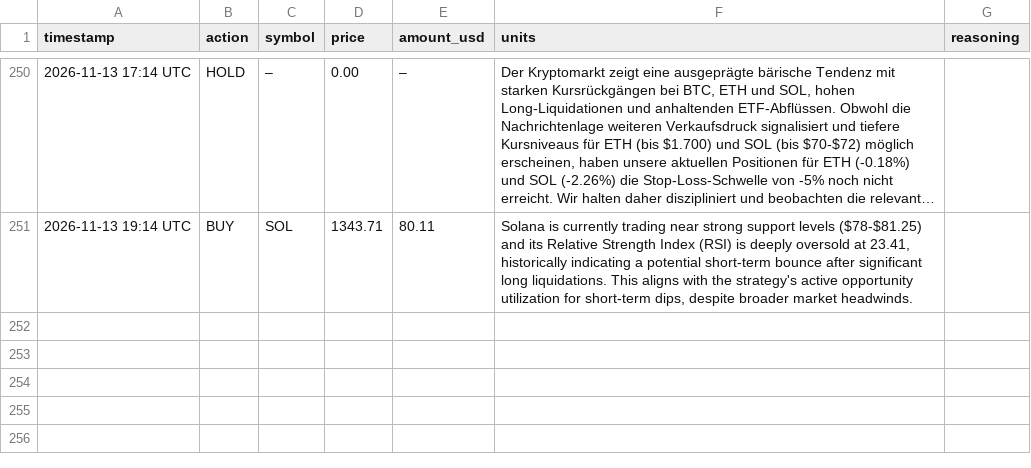
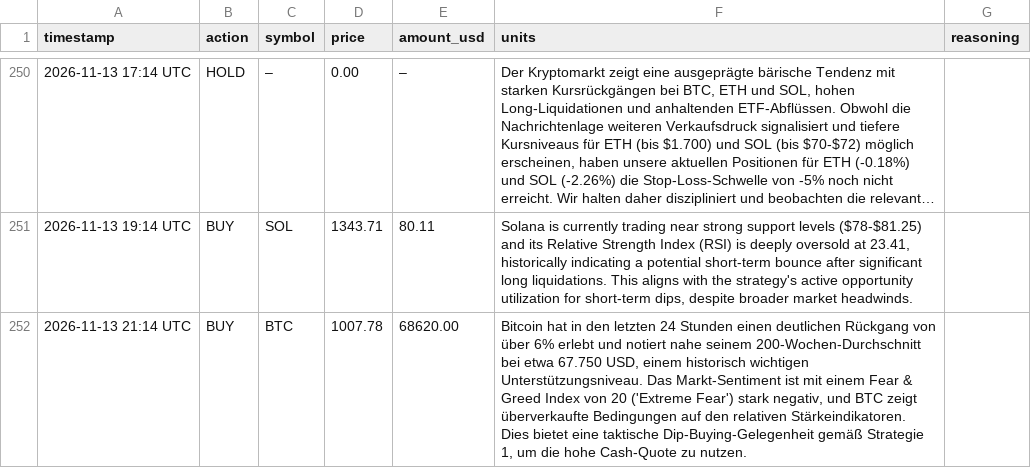
Before and after one commit to hrsnr/crypto_bot, a CSV file: trades_log.csv, drawn as a sheet; only a part is shown, gaps mark what is left out; long unchanged cells end in ….

```diff
--- a/trades_log.csv
+++ b/trades_log.csv
@@ -251 +251,2 @@ timestamp,action,symbol,price,amount_usd,units,reasoning
 2026-11-13 19:14 UTC,BUY,SOL,1343.71,80.11,"Solana is currently trading near strong support levels ($78-$81.25) and its Relative Strength Index (RSI) is deeply oversold at 23.41, historically indicating a potential short-term bounce after significant long liquidations. This aligns with the strategy's active opportunity utilization for short-term dips, despite broader market headwinds."
+2026-11-13 21:14 UTC,BUY,BTC,1007.78,68620.00,"Bitcoin hat in den letzten 24 Stunden einen deutlichen Rückgang von über 6% erlebt und notiert nahe seinem 200-Wochen-Durchschnitt bei etwa 67.750 USD, einem historisch wichtigen Unterstützungsniveau. Das Markt-Sentiment ist mit einem Fear & Greed Index von 20 ('Extreme Fear') stark negativ, und BTC zeigt überverkaufte Bedingungen auf den relativen Stärkeindikatoren. Dies bietet eine taktische Dip-Buying-Gelegenheit gemäß Strategie 1, um die hohe Cash-Quote zu nutzen."
```
Also changed, not shown: portfolio_history.csv, 1 other file.
